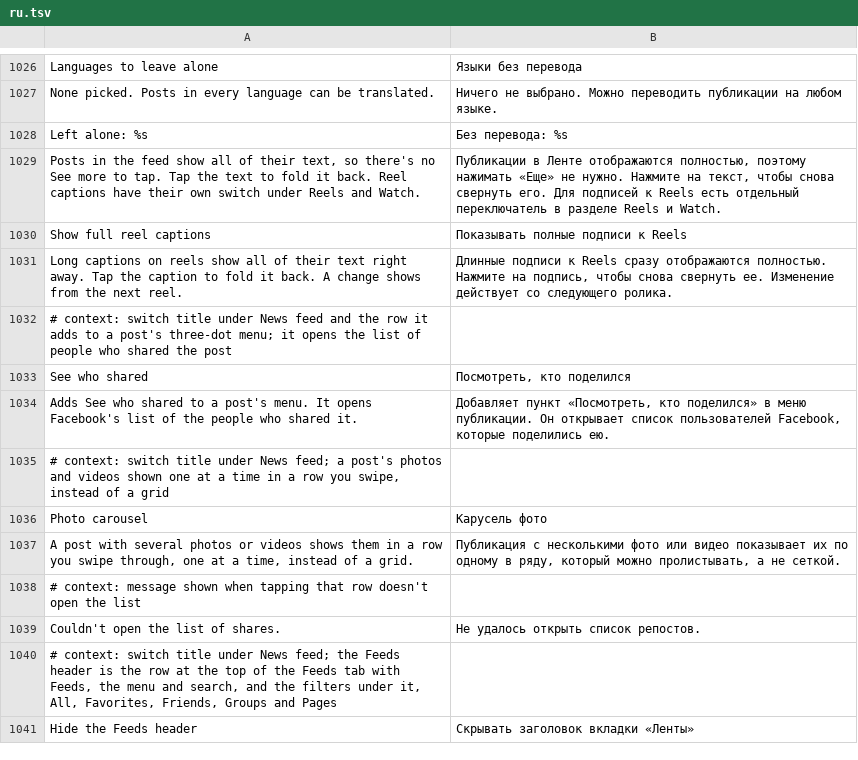
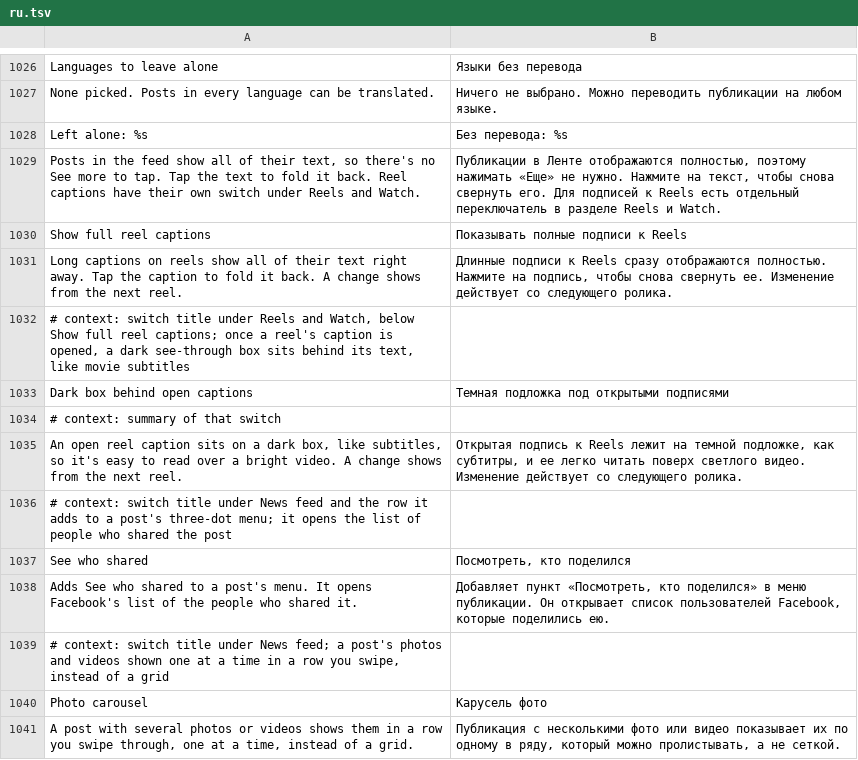
Before and after one commit to SysAdminDoc/HushFacebook, a TSV file: extensions/shared/library/src/main/l10n/ru.tsv, drawn as a sheet; only a part is shown, gaps mark what is left out; the shorter side is filled out with more unchanged rows; the diff names each change by its address in the sheet, - before the commit and + after, or states it on an @@ line.

Commit message:
feat(reels): dark box behind an open reel caption
A long reel caption is hard to read over a bright video once it's opened.
The new `Dark box behind open captions` switch (Reels and Watch, off by
default) puts the open caption on a dark rounded box like subtitles. A
folded caption keeps Facebook's look.

The caption's Litho text builder carries its line limit, which Facebook
leaves at Integer.MAX_VALUE only for an open caption. Right before the
build call the patch hands that limit to the extension and, given a
drawable, sets it through Litho's own background style with no padding,
so the text doesn't move. The anchors are found by shape on all three
585 builds, and the flow check walks reachability, since redex parks
cold blocks after the build and jumps back from them.

Refs #419

```diff
--- a/extensions/shared/library/src/main/l10n/ru.tsv
+++ b/extensions/shared/library/src/main/l10n/ru.tsv
+row 1032: # context: switch title under Reels and Watch, below Show full reel captions; once a reel's caption is opened, a dark see-through box sits behind its text, like movie subtitles
+row 1033: Dark box behind open captions | Темная подложка под открытыми подписями
+row 1034: # context: summary of that switch
+row 1035: An open reel caption sits on a dark box, like subtitles, so it's easy to read over a bright video. A change shows from the next reel. | Открытая подпись к Reels лежит на темной подложке, как субтитры, и ее легко читать поверх светлого видео. Изменение действует со следующего ролика.
```
Also changed, not shown: extensions/shared/library/src/main/l10n/de.tsv, extensions/shared/library/src/main/l10n/es.tsv, 28 other files.
